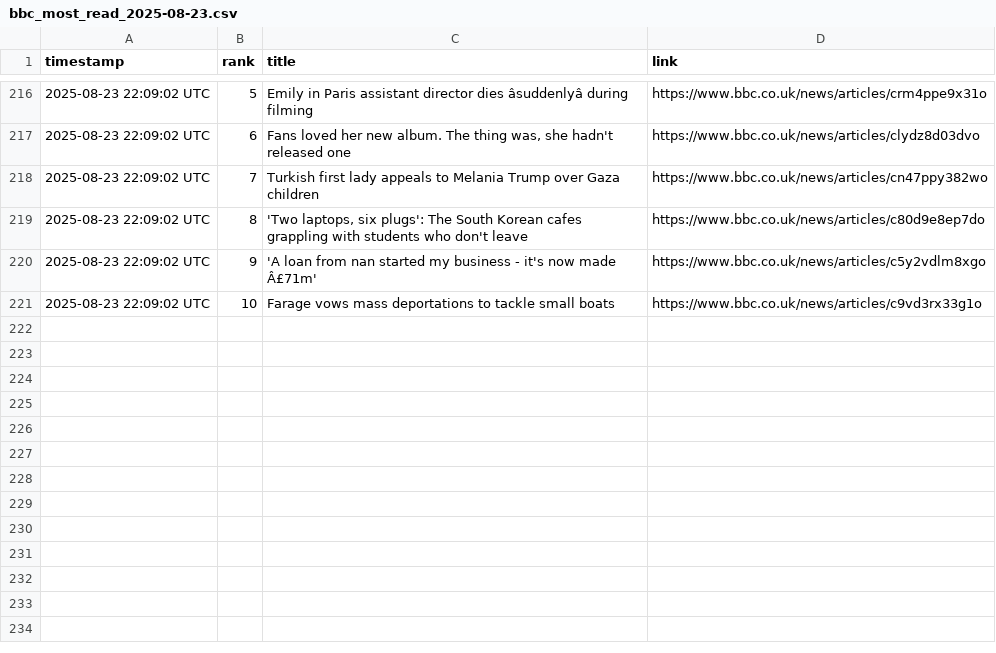
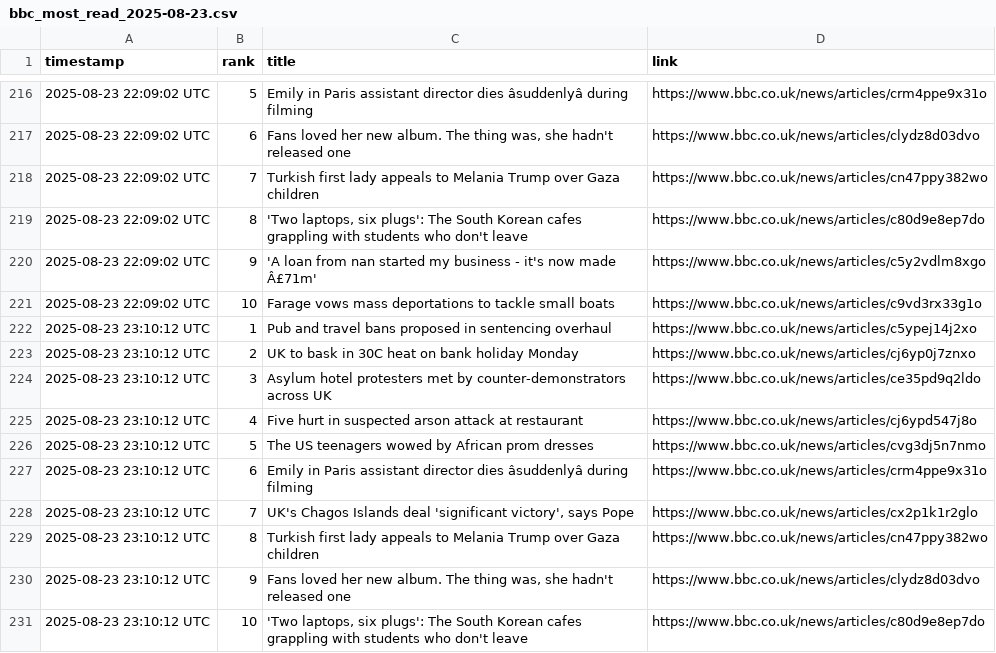
Before and after one commit to alastairherd/bbc_news_logger, a CSV file: data/bbc_most_read_2025-08-23.csv, drawn as a sheet; only a part is shown, gaps mark what is left out; the diff names each change by its address in the sheet, - before the commit and + after, or states it on an @@ line.

```diff
--- a/data/bbc_most_read_2025-08-23.csv
+++ b/data/bbc_most_read_2025-08-23.csv
+row 222: 2025-08-23 23:10:12 UTC | 1 | Pub and travel bans proposed in sentencing overhaul | https://www.bbc.co.uk/news/articles/c5ypej14j2xo
+row 223: 2025-08-23 23:10:12 UTC | 2 | UK to bask in 30C heat on bank holiday Monday | https://www.bbc.co.uk/news/articles/cj6yp0j7znxo
+row 224: 2025-08-23 23:10:12 UTC | 3 | Asylum hotel protesters met by counter-demonstrators across UK | https://www.bbc.co.uk/news/articles/ce35pd9q2ldo
+row 225: 2025-08-23 23:10:12 UTC | 4 | Five hurt in suspected arson attack at restaurant | https://www.bbc.co.uk/news/articles/cj6ypd547j8o
+row 226: 2025-08-23 23:10:12 UTC | 5 | The US teenagers wowed by African prom dresses | https://www.bbc.co.uk/news/articles/cvg3dj5n7nmo
+row 227: 2025-08-23 23:10:12 UTC | 6 | Emily in Paris assistant director dies âsuddenlyâ during filming | https://www.bbc.co.uk/news/articles/crm4ppe9x31o
+row 228: 2025-08-23 23:10:12 UTC | 7 | UK's Chagos Islands deal 'significant victory', says Pope | https://www.bbc.co.uk/news/articles/cx2p1k1r2glo
+row 229: 2025-08-23 23:10:12 UTC | 8 | Turkish first lady appeals to Melania Trump over Gaza children | https://www.bbc.co.uk/news/articles/cn47ppy382wo
+row 230: 2025-08-23 23:10:12 UTC | 9 | Fans loved her new album. The thing was, she hadn't released one | https://www.bbc.co.uk/news/articles/clydz8d03dvo
+row 231: 2025-08-23 23:10:12 UTC | 10 | 'Two laptops, six plugs': The South Korean cafes grappling with students who don't leave | https://www.bbc.co.uk/news/articles/c80d9e8ep7do
```
Also changed, not shown: data/bbc_front_page_promos_2025-08-23.csv.
